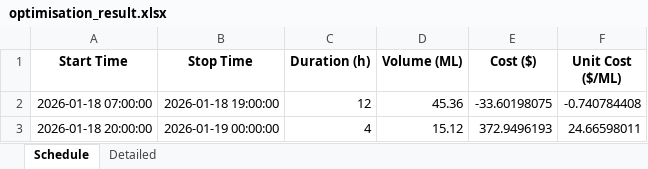
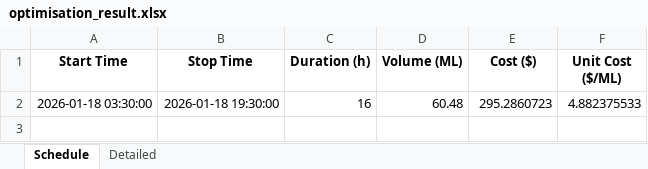
Before and after one commit to wjt1991/pump-optimisation-for-SHW, an Excel workbook: data/latest/optimisation_result.xlsx, sheet Schedule, drawn as a sheet; values as stored, in another font and other column widths than the file's, no borders; removed rows and columns are numbered as before the commit, all else as after; the diff names each change by its address in the sheet, - before the commit and + after, or states it on an @@ line.

```diff
--- a/data/latest/optimisation_result.xlsx (sheet Schedule)
+++ b/data/latest/optimisation_result.xlsx (sheet Schedule)
-row 2: 2026-01-18 07:00:00 | 2026-01-18 19:00:00 | 12 | 45.36 | -33.60198075 | -0.740784408
-row 3: 2026-01-18 20:00:00 | 2026-01-19 00:00:00 | 4 | 15.12 | 372.9496193 | 24.66598011
+row 2: 2026-01-18 03:30:00 | 2026-01-18 19:30:00 | 16 | 60.48 | 295.2860723 | 4.882375533
```
Also changed, not shown: sheet Detailed, 3 other files.
